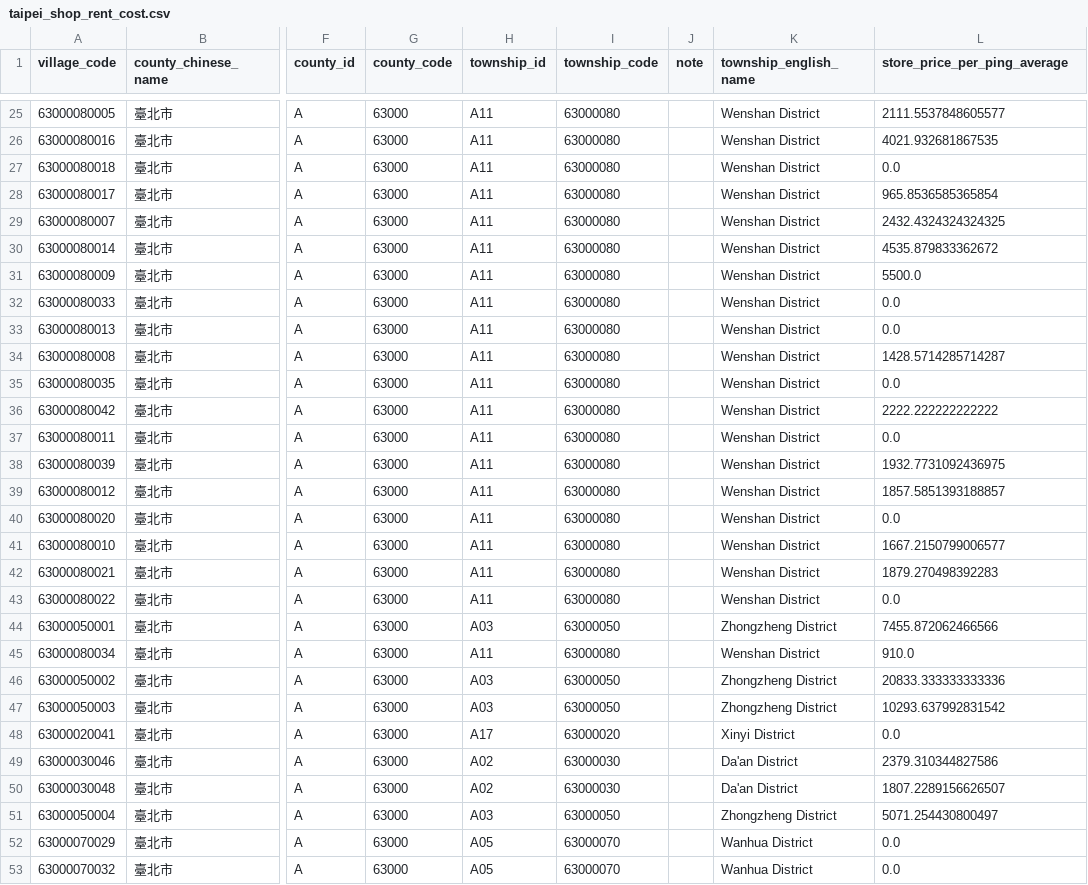
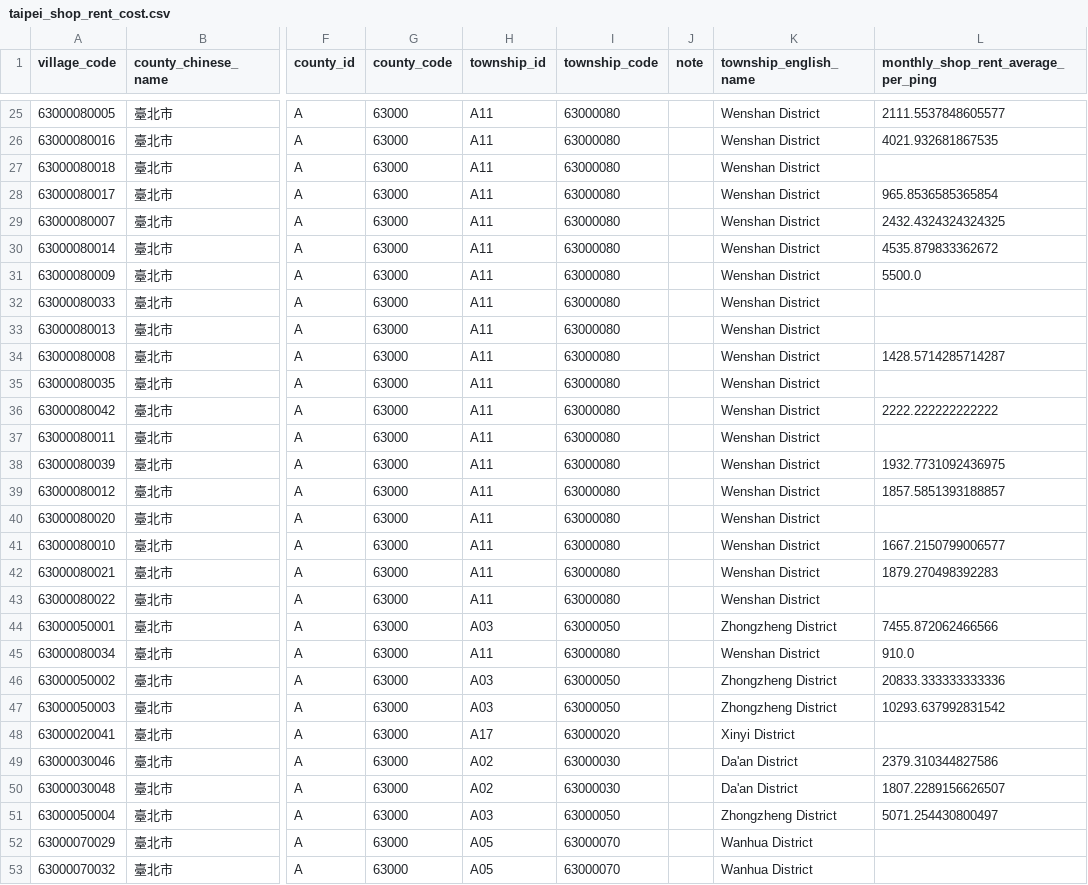
Before and after one commit to curiouslaw/2019_insight_entrepreneur_taipei, a CSV file: data/aggregated-data_mart/taipei_shop_rent_cost.csv, drawn as a sheet; only a part is shown, gaps mark what is left out; the diff covers the shown part only; the diff names each change by its address in the sheet, - before the commit and + after, or states it on an @@ line.

Commit message:
Finalize aggregated data for creating slides

```diff
--- a/data/aggregated-data_mart/taipei_shop_rent_cost.csv
+++ b/data/aggregated-data_mart/taipei_shop_rent_cost.csv
-L1: store_price_per_ping_average
+L1: monthly_shop_rent_average_per_ping
-L27: 0.0
+L27: (empty)
-L32:L33: 0.0
+L32:L33: (empty)
-L35: 0.0
+L35: (empty)
-L37: 0.0
+L37: (empty)
-L40: 0.0
+L40: (empty)
-L43: 0.0
+L43: (empty)
-L48: 0.0
+L48: (empty)
-L52:L53: 0.0
+L52:L53: (empty)
```
Also changed, not shown: 74 edited cells elsewhere in this file, data/aggregated-data_mart/taipei_restaurant_distribution.csv, 2 other files.
